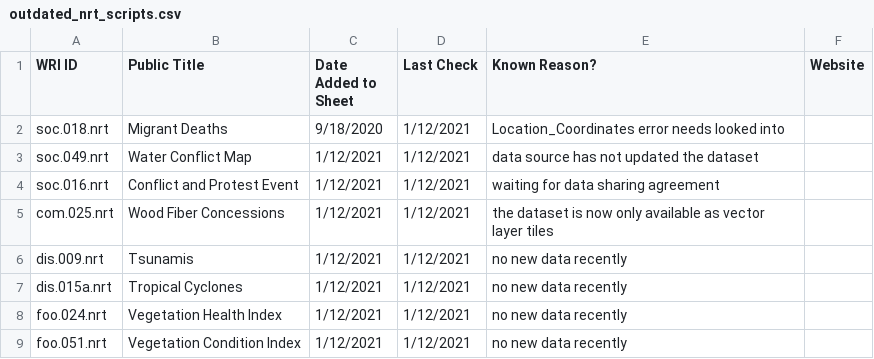
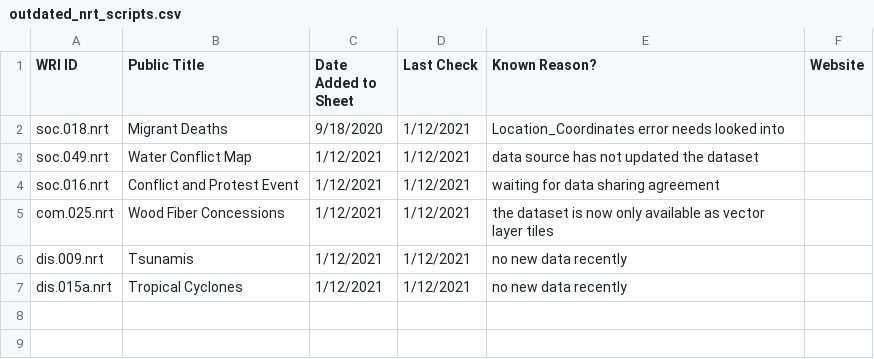
Before and after one commit to resource-watch/nrt-scripts, a CSV file: check_if_nrt_datasets_current/outdated_nrt_scripts.csv, drawn as a sheet.

Commit message:
remove datasets that have been correctly updated

```diff
--- a/check_if_nrt_datasets_current/outdated_nrt_scripts.csv
+++ b/check_if_nrt_datasets_current/outdated_nrt_scripts.csv
@@ -7,3 +7 @@ dis.009.nrt,Tsunamis,1/12/2021,1/12/2021,no new data recently,
 dis.015a.nrt,Tropical Cyclones,1/12/2021,1/12/2021,no new data recently,
-foo.024.nrt,Vegetation Health Index,1/12/2021,1/12/2021,no new data recently,
-foo.051.nrt,Vegetation Condition Index,1/12/2021,1/12/2021,no new data recently,
```
